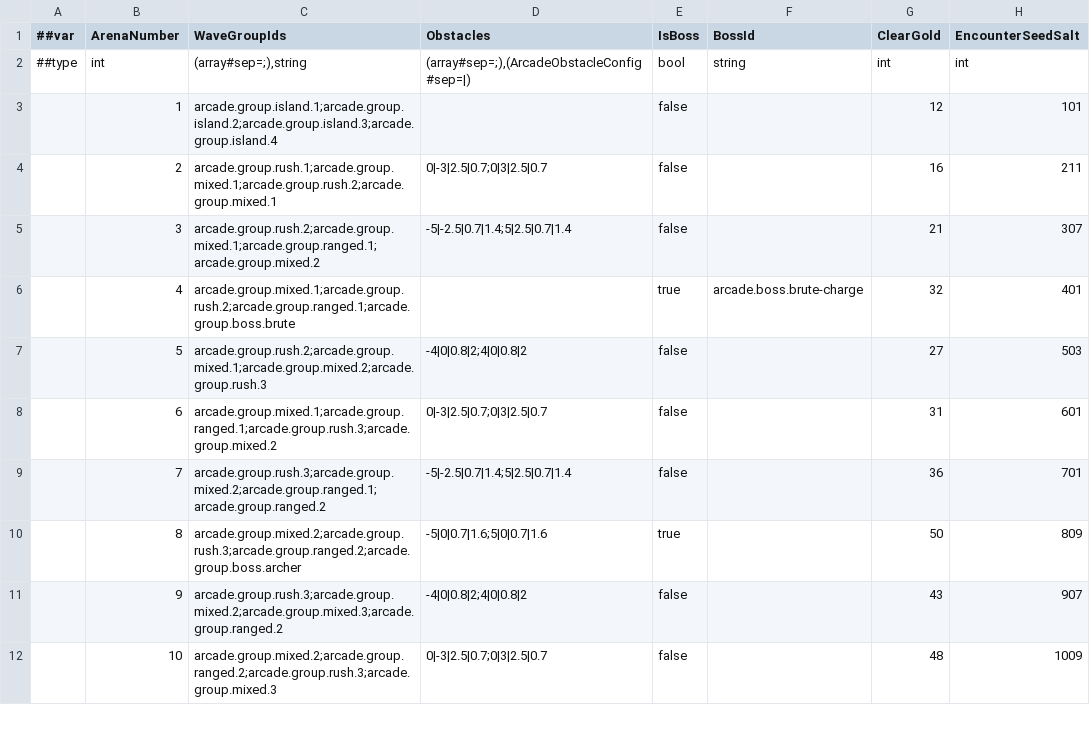
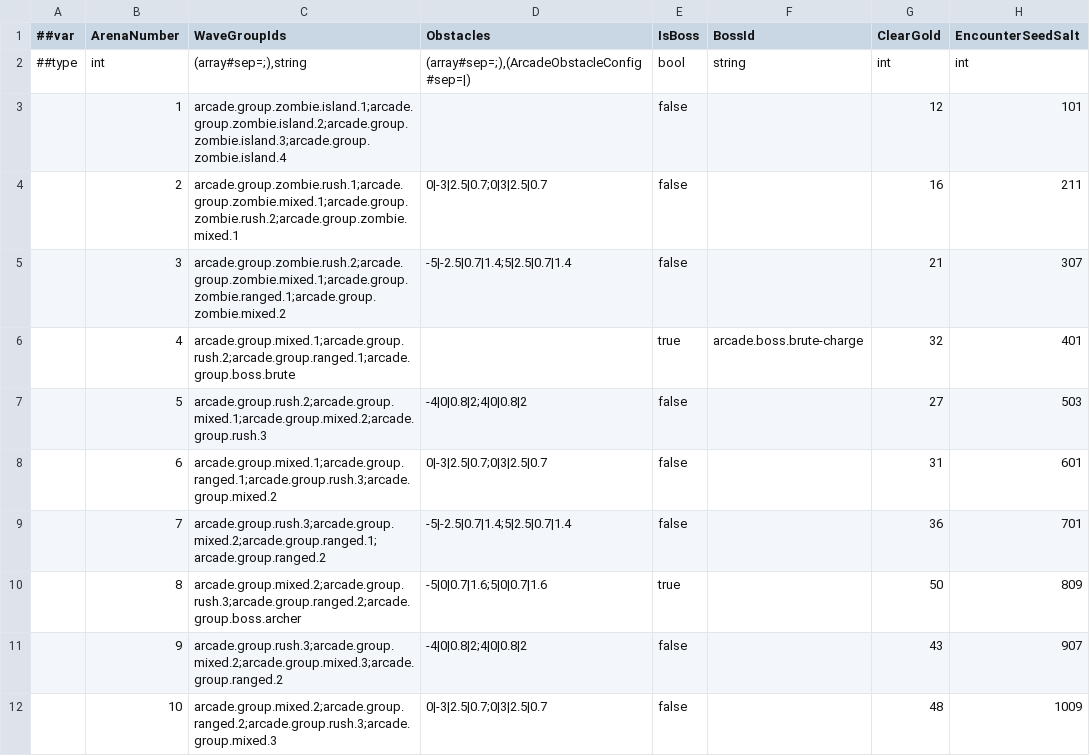
Before and after one commit to godspacecc/FirepowerLoop, a CSV file: Config/DataCsv/arcade_arena.csv, drawn as a sheet; only a part is shown; the diff names each change by its address in the sheet, - before the commit and + after, or states it on an @@ line.

```diff
--- a/Config/DataCsv/arcade_arena.csv
+++ b/Config/DataCsv/arcade_arena.csv
-C3 (WaveGroupIds): arcade.group.island.1;arcade.group.island.2;arcade.group.island.3;arcade.group.island.4
+C3 (WaveGroupIds): arcade.group.zombie.island.1;arcade.group.zombie.island.2;arcade.group.zombie.island.3;arcade.group.zombie.island.4
-C4 (WaveGroupIds): arcade.group.rush.1;arcade.group.mixed.1;arcade.group.rush.2;arcade.group.mixed.1
+C4 (WaveGroupIds): arcade.group.zombie.rush.1;arcade.group.zombie.mixed.1;arcade.group.zombie.rush.2;arcade.group.zombie.mixed.1
-C5 (WaveGroupIds): arcade.group.rush.2;arcade.group.mixed.1;arcade.group.ranged.1;arcade.group.mixed.2
+C5 (WaveGroupIds): arcade.group.zombie.rush.2;arcade.group.zombie.mixed.1;arcade.group.zombie.ranged.1;arcade.group.zombie.mixed.2
```
Also changed, not shown: Config/DataCsv/arcade_enemy_group.csv, Config/DataCsv/arcade_rule.csv, 57 other files.
